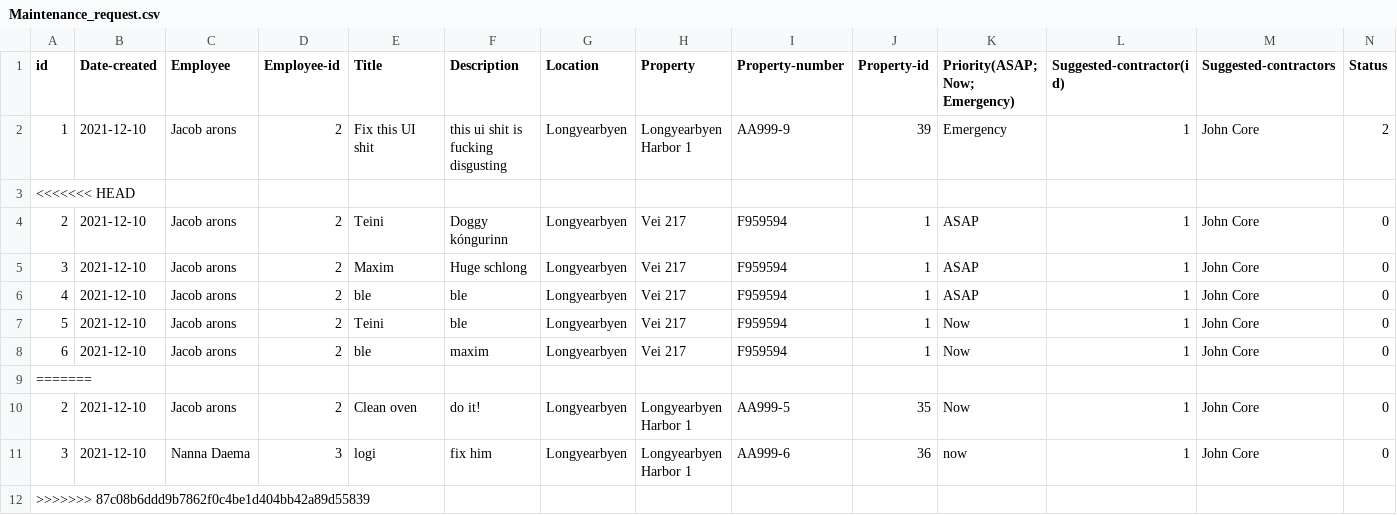
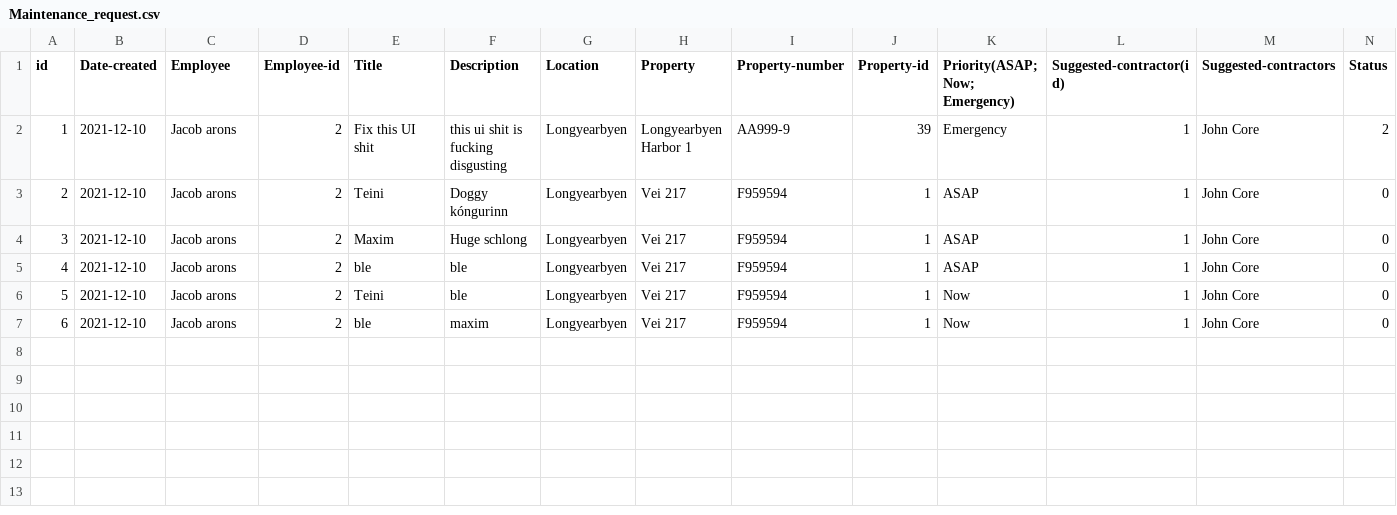
Before and after one commit to lsig/NaNairverkefni, a CSV file: NaN_Program/CSV_Files/Maintenance_request.csv, drawn as a sheet; only a part is shown; rows hold the shown columns only; the diff names each change by its address in the sheet, - before the commit and + after, or states it on an @@ line.

Commit message:
something

```diff
--- a/NaN_Program/CSV_Files/Maintenance_request.csv
+++ b/NaN_Program/CSV_Files/Maintenance_request.csv
-row 3: <<<<<<< HEAD
-row 9: =======
-row 10: 2 | 2021-12-10 | Jacob arons | 2 | Clean oven | do it! | Longyearbyen | Longyearbyen Harbor 1 | AA999-5 | 35 | Now | 1 | John Core | 0
-row 11: 3 | 2021-12-10 | Nanna Daema | 3 | logi | fix him | Longyearbyen | Longyearbyen Harbor 1 | AA999-6 | 36 | now | 1 | John Core | 0
-row 12: >>>>>>> 87c08b6ddd9b7862f0c4be1d404bb42a89d55839
```
